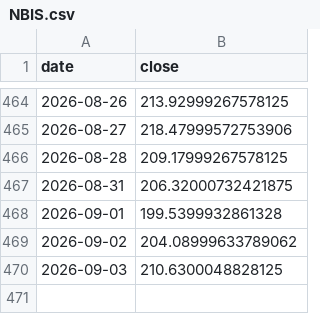
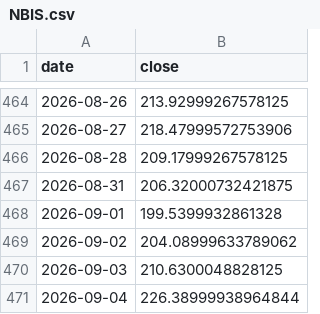
Before and after one commit to 786603902ly-maker/moomooinvest, a CSV file: data/prices/NBIS.csv, drawn as a sheet; only a part is shown, gaps mark what is left out; the diff names each change by its address in the sheet, - before the commit and + after, or states it on an @@ line.

```diff
--- a/data/prices/NBIS.csv
+++ b/data/prices/NBIS.csv
+row 471: 2026-09-04 | 226.38999938964844
```
Also changed, not shown: data/prices/AMD.csv, data/prices/AMZN.csv, 30 other files.
